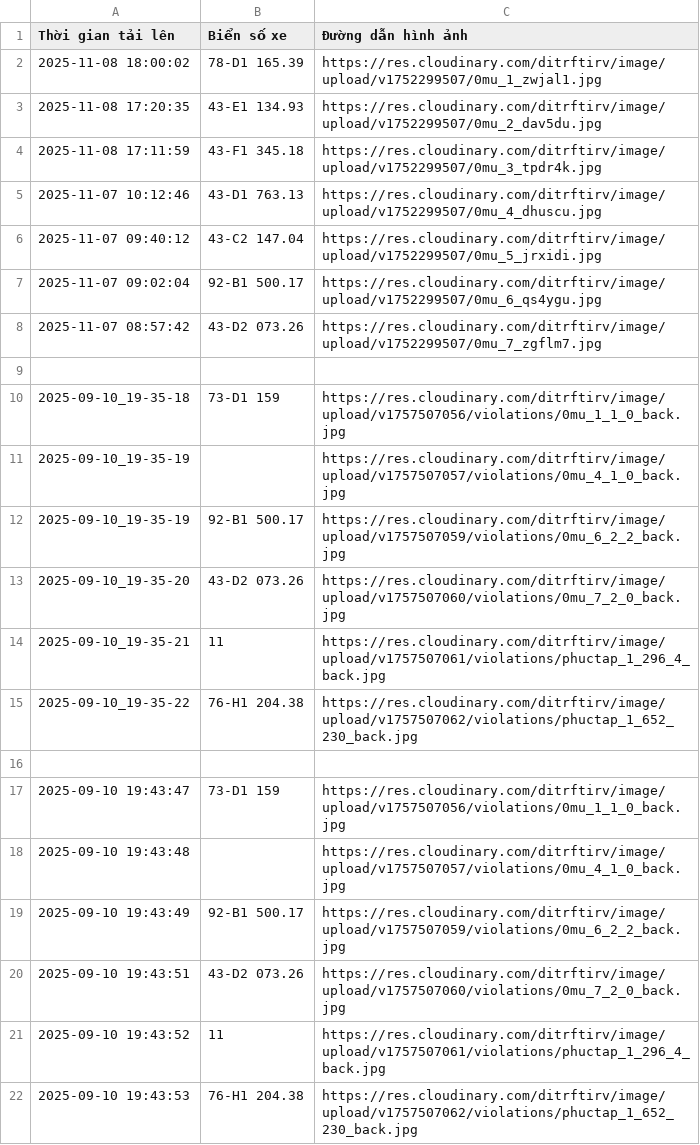
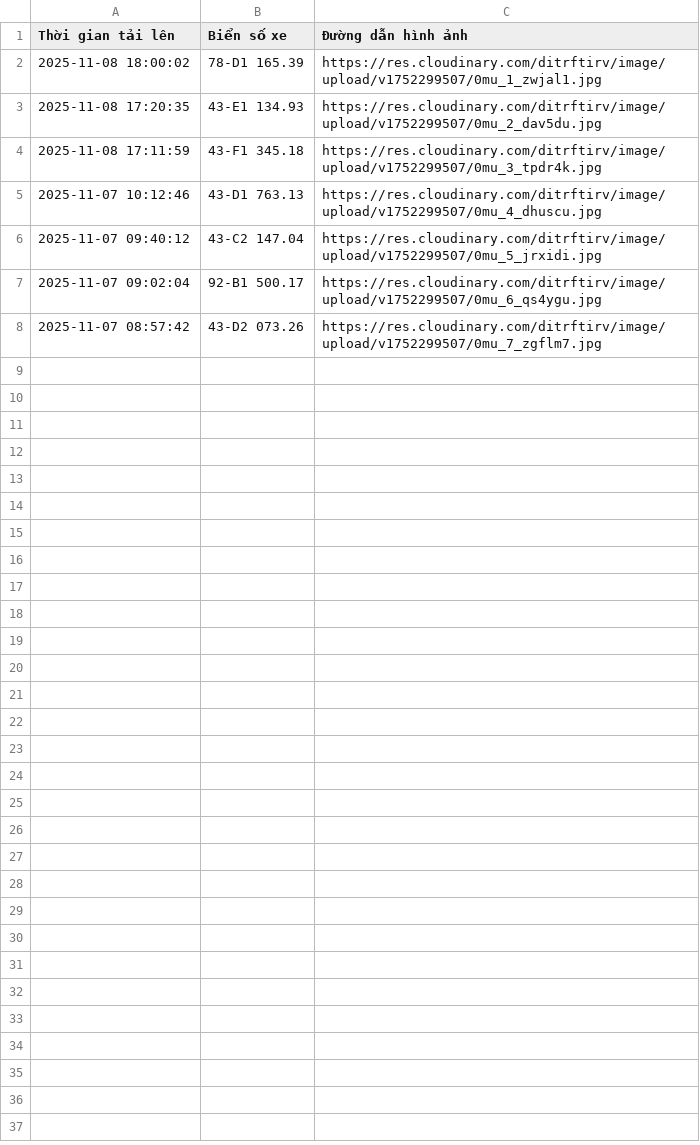
Before and after one commit to tuandeptry2-web/student-helmet-detector-frontend, a CSV file: public/violations.csv, drawn as a sheet.

Commit message:
Update violations.csv

```diff
--- a/public/violations.csv
+++ b/public/violations.csv
@@ -8,15 +8 @@ Thời gian tải lên,Biển số xe,Đường dẫn hình ảnh
 2025-11-07 08:57:42,43-D2 073.26,https://res.cloudinary.com/ditrftirv/image/upload/v1752299507/0mu_7_zgflm7.jpg
-
-2025-09-10_19-35-18,73-D1 159,https://res.cloudinary.com/ditrftirv/image/upload/v1757507056/violations/0mu_1_1_0_back.jpg
-2025-09-10_19-35-19,,https://res.cloudinary.com/ditrftirv/image/upload/v1757507057/violations/0mu_4_1_0_back.jpg
-2025-09-10_19-35-19,92-B1 500.17,https://res.cloudinary.com/ditrftirv/image/upload/v1757507059/violations/0mu_6_2_2_back.jpg
-2025-09-10_19-35-20,43-D2 073.26,https://res.cloudinary.com/ditrftirv/image/upload/v1757507060/violations/0mu_7_2_0_back.jpg
-2025-09-10_19-35-21,11,https://res.cloudinary.com/ditrftirv/image/upload/v1757507061/violations/phuctap_1_296_4_back.jpg
-2025-09-10_19-35-22,76-H1 204.38,https://res.cloudinary.com/ditrftirv/image/upload/v1757507062/violations/phuctap_1_652_230_back.jpg
-
-2025-09-10 19:43:47,73-D1 159,https://res.cloudinary.com/ditrftirv/image/upload/v1757507056/violations/0mu_1_1_0_back.jpg
-2025-09-10 19:43:48,,https://res.cloudinary.com/ditrftirv/image/upload/v1757507057/violations/0mu_4_1_0_back.jpg
-2025-09-10 19:43:49,92-B1 500.17,https://res.cloudinary.com/ditrftirv/image/upload/v1757507059/violations/0mu_6_2_2_back.jpg
-2025-09-10 19:43:51,43-D2 073.26,https://res.cloudinary.com/ditrftirv/image/upload/v1757507060/violations/0mu_7_2_0_back.jpg
-2025-09-10 19:43:52,11,https://res.cloudinary.com/ditrftirv/image/upload/v1757507061/violations/phuctap_1_296_4_back.jpg
-2025-09-10 19:43:53,76-H1 204.38,https://res.cloudinary.com/ditrftirv/image/upload/v1757507062/violations/phuctap_1_652_230_back.jpg
```
